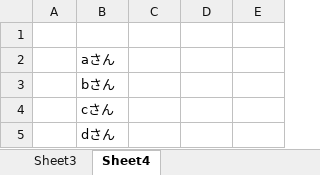
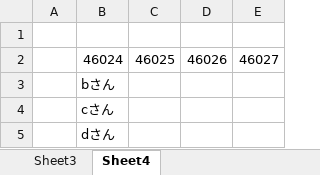
Before and after one commit to a250819a-crypto/olympic, an Excel workbook: olympics/nanntonaku.xlsx, sheet Sheet4, drawn as a sheet; values as stored, in another font and other column widths than the file's, no borders; removed rows and columns are numbered as before the commit, all else as after; the diff names each change by its address in the sheet, - before the commit and + after, or states it on an @@ line.

```diff
--- a/olympics/nanntonaku.xlsx (sheet Sheet4)
+++ b/olympics/nanntonaku.xlsx (sheet Sheet4)
-row 2:  | aさん
+row 2:  | 46024 | 46025 | 46026 | 46027
```
Also changed, not shown: 1 other file.
